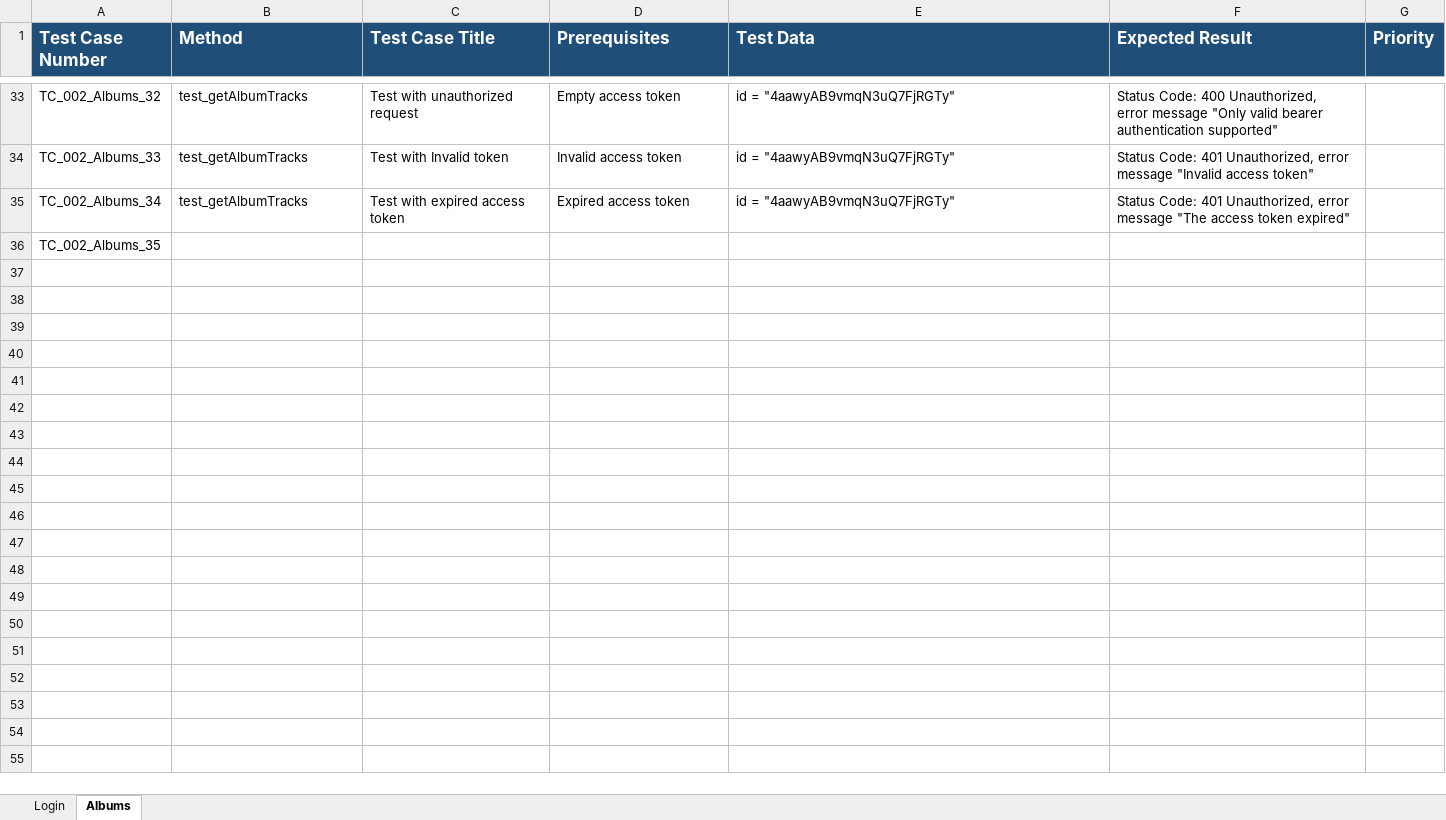
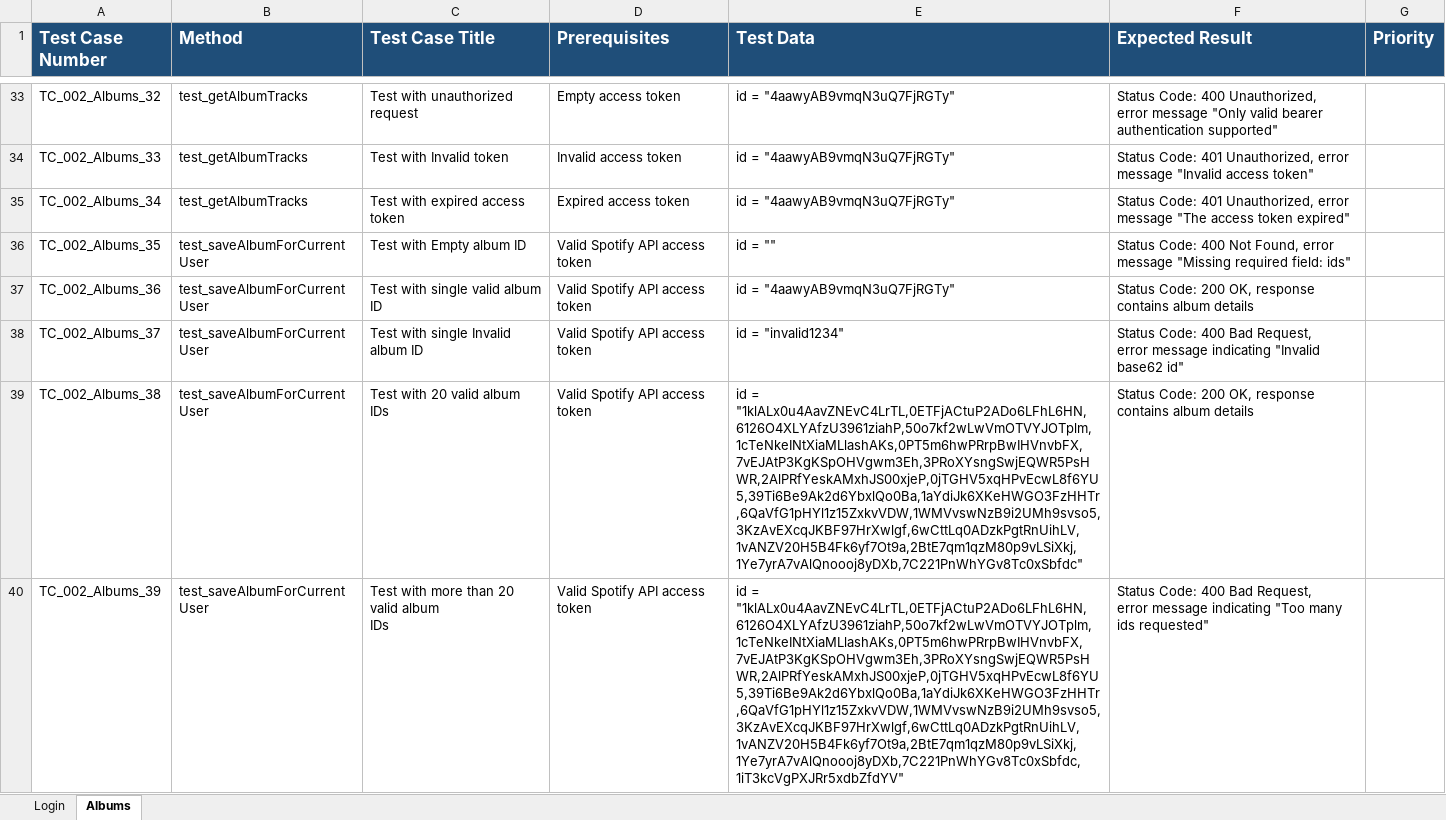
Before and after one commit to abhishekgoyal-a11y/SpotifyAPIAutomation, an Excel workbook: TestCases/SpotifyTestCases.xlsx, sheet Albums, drawn as a sheet; only a part is shown, gaps mark what is left out; values as stored, in another font and other column widths than the file's, no borders; ↵ is a line break in a cell; the diff covers the shown part only; the diff names each change by its address in the sheet, - before the commit and + after, or states it on an @@ line.

Commit message:
saveAlbumForCurrentUser changes done but automated completely

```diff
--- a/TestCases/SpotifyTestCases.xlsx (sheet Albums)
+++ b/TestCases/SpotifyTestCases.xlsx (sheet Albums)
-B36 (Method): (empty)
+B36 (Method): test_saveAlbumForCurrentUser
-C36 (Test Case Title): (empty)
+C36 (Test Case Title): Test with Empty album ID
-D36 (Prerequisites): (empty)
+D36 (Prerequisites): Valid Spotify API access token
-E36 (Test Data): (empty)
+E36 (Test Data): id = ""
-F36 (Expected Result): (empty)
+F36 (Expected Result): Status Code: 400 Not Found, error message "Missing required field: ids"
+row 37: TC_002_Albums_36 | test_saveAlbumForCurrentUser | Test with single valid album ID | Valid Spotify API access token | id = "4aawyAB9vmqN3uQ7FjRGTy" | Status Code: 200 OK, response contains album details
+row 38: TC_002_Albums_37 | test_saveAlbumForCurrentUser | Test with single Invalid album ID | Valid Spotify API access token | id = "invalid1234" | Status Code: 400 Bad Request, ↵ error message indicating "Invalid base62 id"
+row 39: TC_002_Albums_38 | test_saveAlbumForCurrentUser | Test with 20 valid album IDs | Valid Spotify API access token | id = "1klALx0u4AavZNEvC4LrTL,0ETFjACtuP2ADo6LFhL6HN,6126O4XLYAfzU3961ziahP,50o7kf2wLwVmOTVYJOTplm,1cTeNkeINtXiaMLlashAKs,0PT5m6hwPRrpBwIHVnvbFX,7vEJAtP3KgKSpOHVgwm3Eh,3PRoXYsngSwjEQWR5PsHWR,2AlPRfYeskAMxhJS00xjeP,0jTGHV5xqHPvEcwL8f6YU5,39Ti6Be9Ak2d6YbxlQo0Ba,1aYdiJk6XKeHWGO3FzHHTr,6QaVfG1pHYl1z15ZxkvVDW,1WMVvswNzB9i2UMh9svso5,3KzAvEXcqJKBF97HrXwlgf,6wCttLq0ADzkPgtRnUihLV,1vANZV20H5B4Fk6yf7Ot9a,2BtE7qm1qzM80p9vLSiXkj,1Ye7yrA7vAlQnoooj8yDXb,7C221PnWhYGv8Tc0xSbfdc" | Status Code: 200 OK, response contains album details
+row 40: TC_002_Albums_39 | test_saveAlbumForCurrentUser | Test with more than 20 valid album ↵ IDs | Valid Spotify API access token | id = "1klALx0u4AavZNEvC4LrTL,0ETFjACtuP2ADo6LFhL6HN,6126O4XLYAfzU3961ziahP,50o7kf2wLwVmOTVYJOTplm,1cTeNkeINtXiaMLlashAKs,0PT5m6hwPRrpBwIHVnvbFX,7vEJAtP3KgKSpOHVgwm3Eh,3PRoXYsngSwjEQWR5PsHWR,2AlPRfYeskAMxhJS00xjeP,0jTGHV5xqHPvEcwL8f6YU5,39Ti6Be9Ak2d6YbxlQo0Ba,1aYdiJk6XKeHWGO3FzHHTr,6QaVfG1pHYl1z15ZxkvVDW,1WMVvswNzB9i2UMh9svso5,3KzAvEXcqJKBF97HrXwlgf,6wCttLq0ADzkPgtRnUihLV,1vANZV20H5B4Fk6yf7Ot9a,2BtE7qm1qzM80p9vLSiXkj,1Ye7yrA7vAlQnoooj8yDXb,7C221PnWhYGv8Tc0xSbfdc,1iT3kcVgPXJRr5xdbZfdYV" | Status Code: 400 Bad Request, ↵ error message indicating "Too many ids requested"
```
Also changed, not shown: 5 added rows elsewhere in this sheet, 3 other files.
